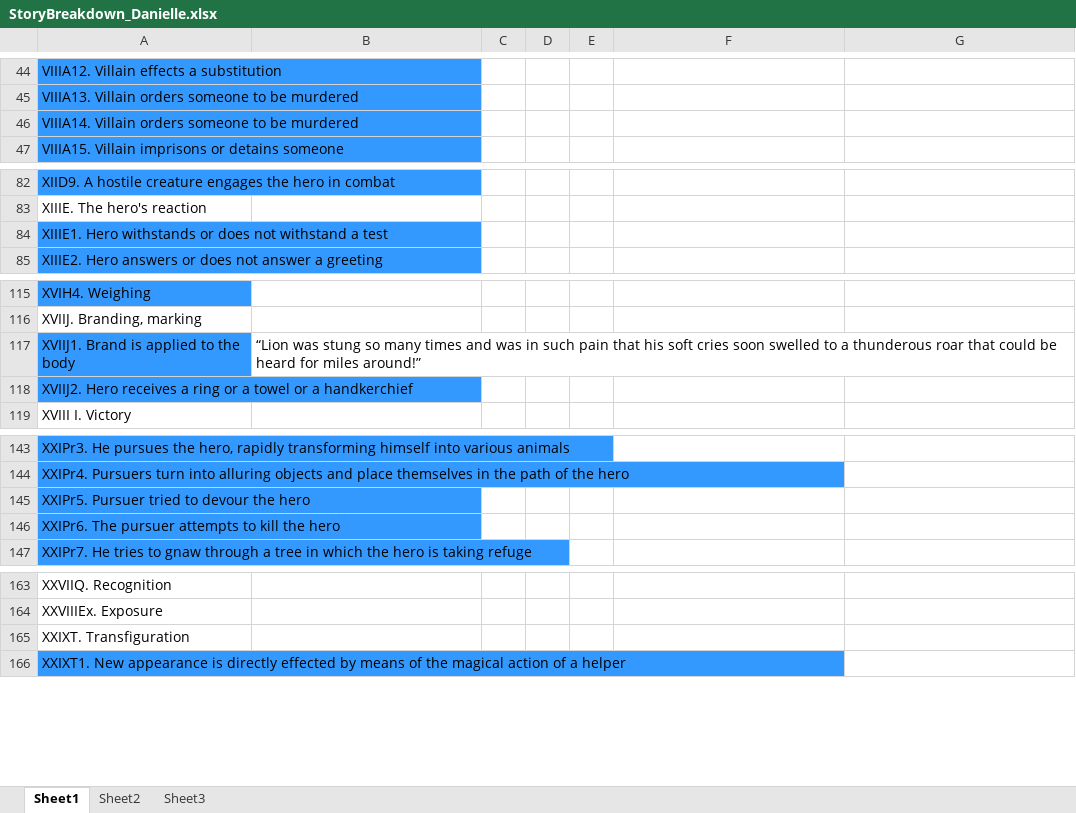
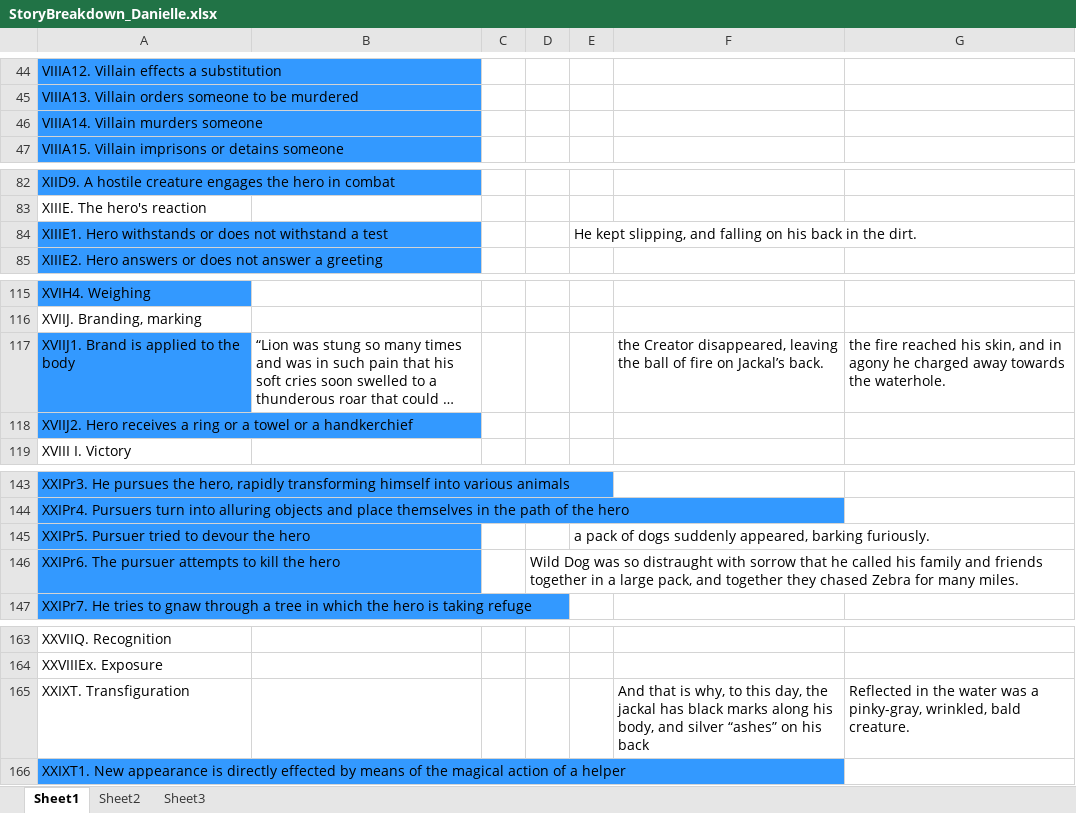
Before and after one commit to UrsaMinor17/Ontologies, an Excel workbook: StoryBreakdown_Danielle.xlsx, sheet Sheet1, drawn as a sheet; only a part is shown, gaps mark what is left out; long unchanged cells end in …; values as stored, in another font and other column widths than the file's, no borders; the diff covers the shown part only; the diff names each change by its address in the sheet, - before the commit and + after, or states it on an @@ line.

```diff
--- a/StoryBreakdown_Danielle.xlsx (sheet Sheet1)
+++ b/StoryBreakdown_Danielle.xlsx (sheet Sheet1)
-A46: VIIIA14. Villain orders someone to be murdered
+A46: VIIIA14. Villain murders someone
-E84: (empty)
+E84: He kept slipping, and falling on his back in the dirt.
-F117: (empty)
+F117: the Creator disappeared, leaving the ball of fire on Jackal’s back.
-G117: (empty)
+G117: the fire reached his skin, and in agony he charged away towards the waterhole.
-E145: (empty)
+E145: a pack of dogs suddenly appeared, barking furiously.
-D146: (empty)
+D146: Wild Dog was so distraught with sorrow that he called his family and friends together in a large pack, and together they chased Zebra for many miles.
-F165: (empty)
+F165: And that is why, to this day, the jackal has black marks along his body, and silver “ashes” on his back
-G165: (empty)
+G165: Reflected in the water was a pinky-gray, wrinkled, bald creature.
```
Also changed, not shown: 48 edited cells elsewhere in this sheet, 1 other file.
